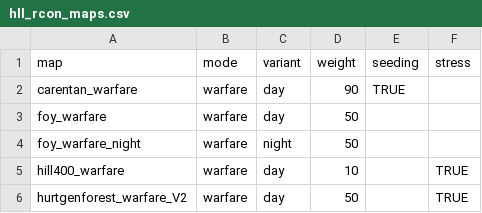
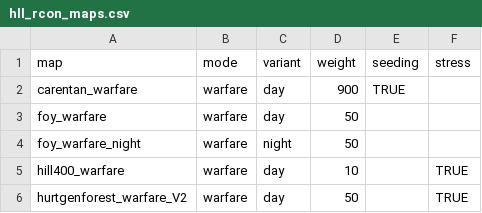
Before and after one commit to mattwright324/hll-map-rotation, a CSV file: hll_rcon_maps.csv, drawn as a sheet; only a part is shown.

```diff
--- a/hll_rcon_maps.csv
+++ b/hll_rcon_maps.csv
@@ -1,3 +1,3 @@
 map,mode,variant,weight,seeding,stress
-carentan_warfare,warfare,day,90,TRUE,
+carentan_warfare,warfare,day,900,TRUE,
 foy_warfare,warfare,day,50,,
```
Also changed, not shown: 3 other files.
